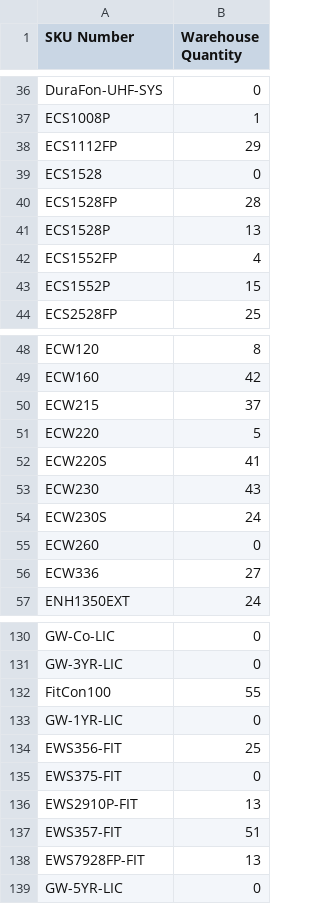
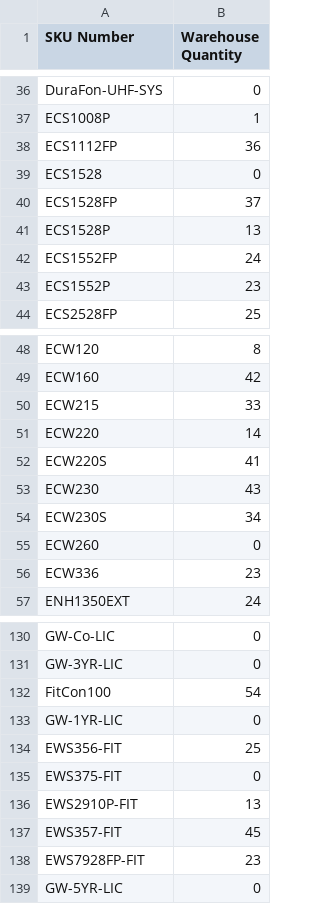
Before and after one commit to yogeshsurapaneni/multilink-uipath, a CSV file: uipathAutomation/Reports/07152023/EnGenius_vw_update.csv (was uipathAutomation/Reports/07142023/EnGenius_vw_update.csv), drawn as a sheet; only a part is shown, gaps mark what is left out; the diff covers the shown part only.

```diff
--- a/uipathAutomation/Reports/07142023/EnGenius_vw_update.csv
+++ b/uipathAutomation/Reports/07152023/EnGenius_vw_update.csv
@@ -37,8 +37,8 @@ DuraFon-UHF-SYS,0
 ECS1008P,1
-ECS1112FP,29
+ECS1112FP,36
 ECS1528,0
-ECS1528FP,28
+ECS1528FP,37
 ECS1528P,13
-ECS1552FP,4
-ECS1552P,15
+ECS1552FP,24
+ECS1552P,23
 ECS2528FP,25
@@ -49,9 +49,9 @@ ECW120,8
 ECW160,42
-ECW215,37
-ECW220,5
+ECW215,33
+ECW220,14
 ECW220S,41
 ECW230,43
-ECW230S,24
+ECW230S,34
 ECW260,0
-ECW336,27
+ECW336,23
 ENH1350EXT,24
@@ -131,3 +131,3 @@ GW-Co-LIC,0
 GW-3YR-LIC,0
-FitCon100,55
+FitCon100,54
 GW-1YR-LIC,0
@@ -136,4 +136,4 @@ EWS375-FIT,0
 EWS2910P-FIT,13
-EWS357-FIT,51
-EWS7928FP-FIT,13
+EWS357-FIT,45
+EWS7928FP-FIT,23
 GW-5YR-LIC,0
```
Also changed, not shown: 6 edited cells elsewhere in this file, uipathAutomation/Reports/07152023/Grandstream_vw_update.csv, 27 other files.
